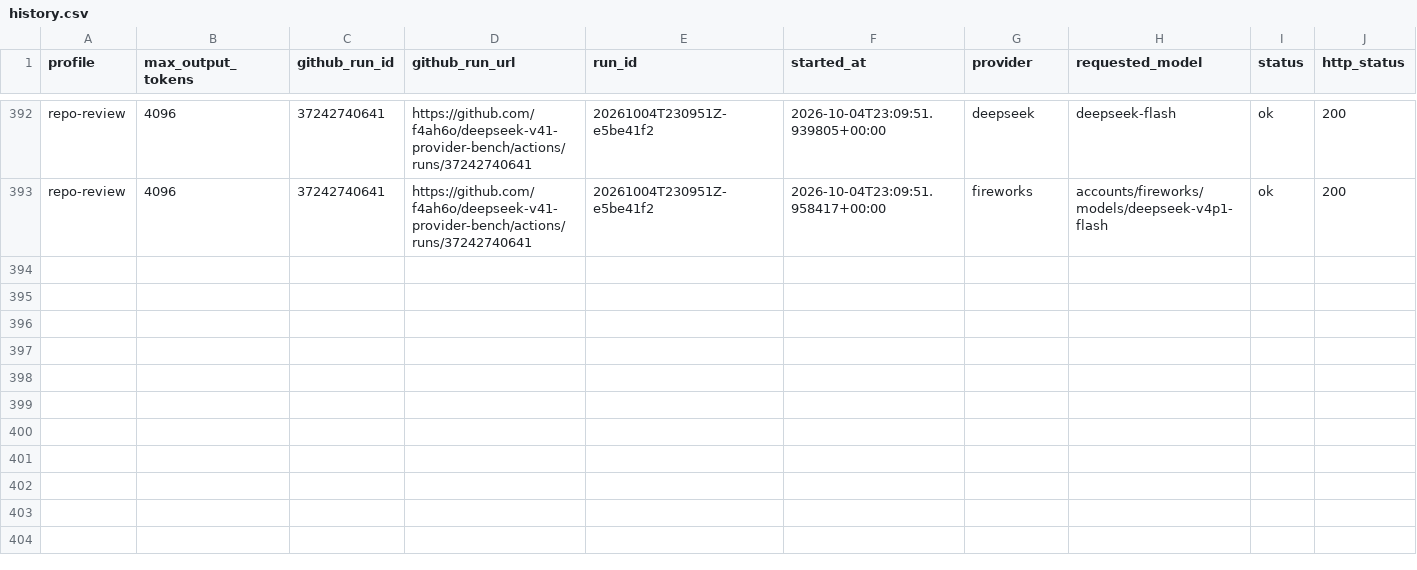
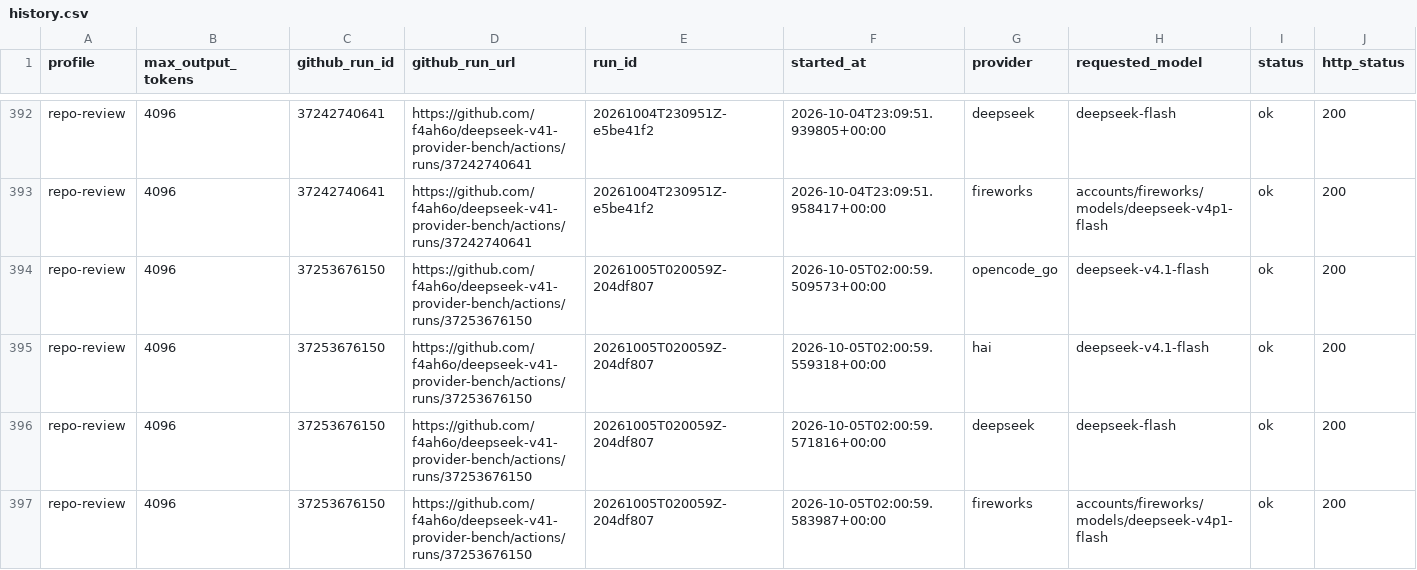
Before and after one commit to f4ah6o/deepseek-v41-provider-bench, a CSV file: data/history.csv, drawn as a sheet; only a part is shown, gaps mark what is left out; rows hold the shown columns only; the diff names each change by its address in the sheet, - before the commit and + after, or states it on an @@ line.

```diff
--- a/data/history.csv
+++ b/data/history.csv
+row 394: repo-review | 4096 | 37253676150 | https://github.com/f4ah6o/deepseek-v41-provider-bench/actions/runs/37253676150 | 20261005T020059Z-204df807 | 2026-10-05T02:00:59.509573+00:00 | opencode_go | deepseek-v4.1-flash | ok | 200
+row 395: repo-review | 4096 | 37253676150 | https://github.com/f4ah6o/deepseek-v41-provider-bench/actions/runs/37253676150 | 20261005T020059Z-204df807 | 2026-10-05T02:00:59.559318+00:00 | hai | deepseek-v4.1-flash | ok | 200
+row 396: repo-review | 4096 | 37253676150 | https://github.com/f4ah6o/deepseek-v41-provider-bench/actions/runs/37253676150 | 20261005T020059Z-204df807 | 2026-10-05T02:00:59.571816+00:00 | deepseek | deepseek-flash | ok | 200
+row 397: repo-review | 4096 | 37253676150 | https://github.com/f4ah6o/deepseek-v41-provider-bench/actions/runs/37253676150 | 20261005T020059Z-204df807 | 2026-10-05T02:00:59.583987+00:00 | fireworks | accounts/fireworks/models/deepseek-v4p1-flash | ok | 200
```
Also changed, not shown: 1 other file.
